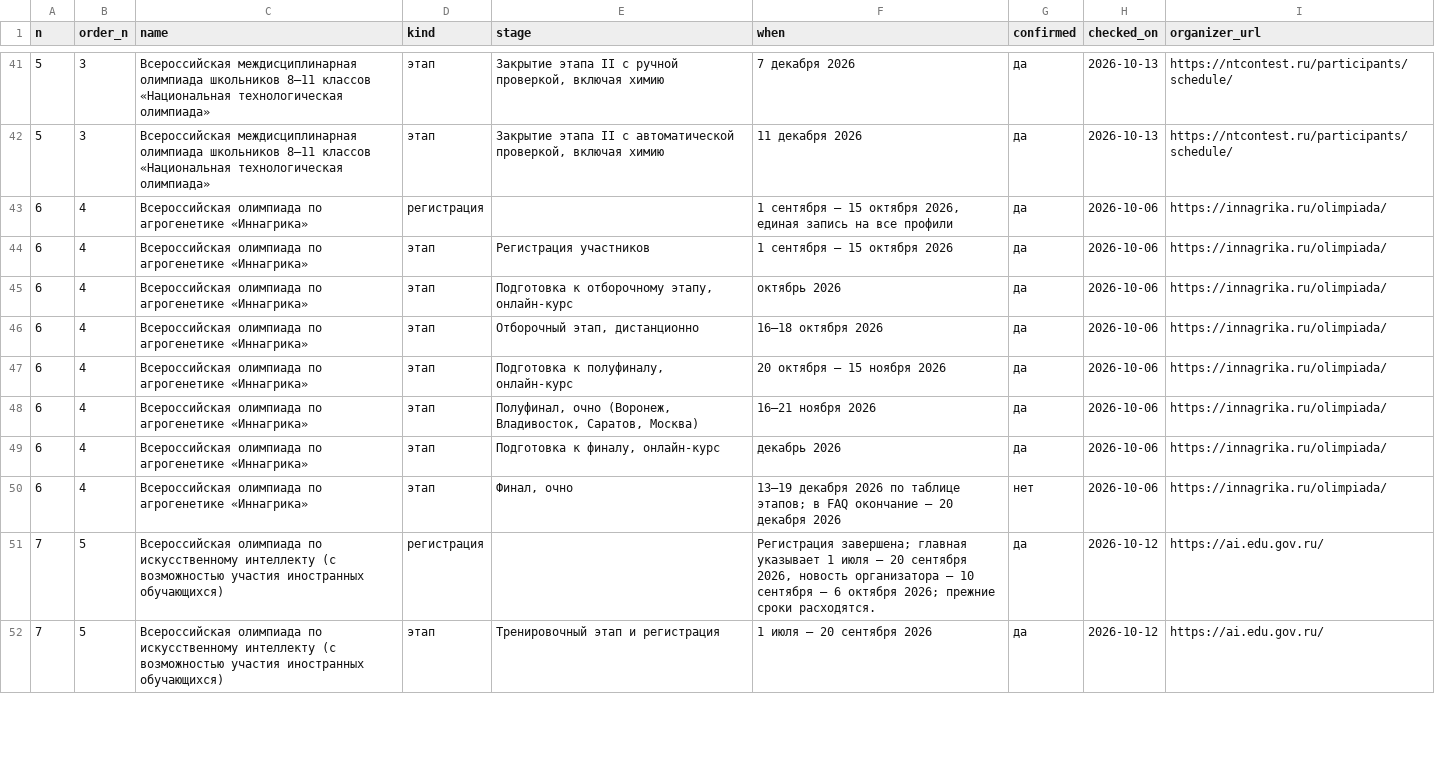
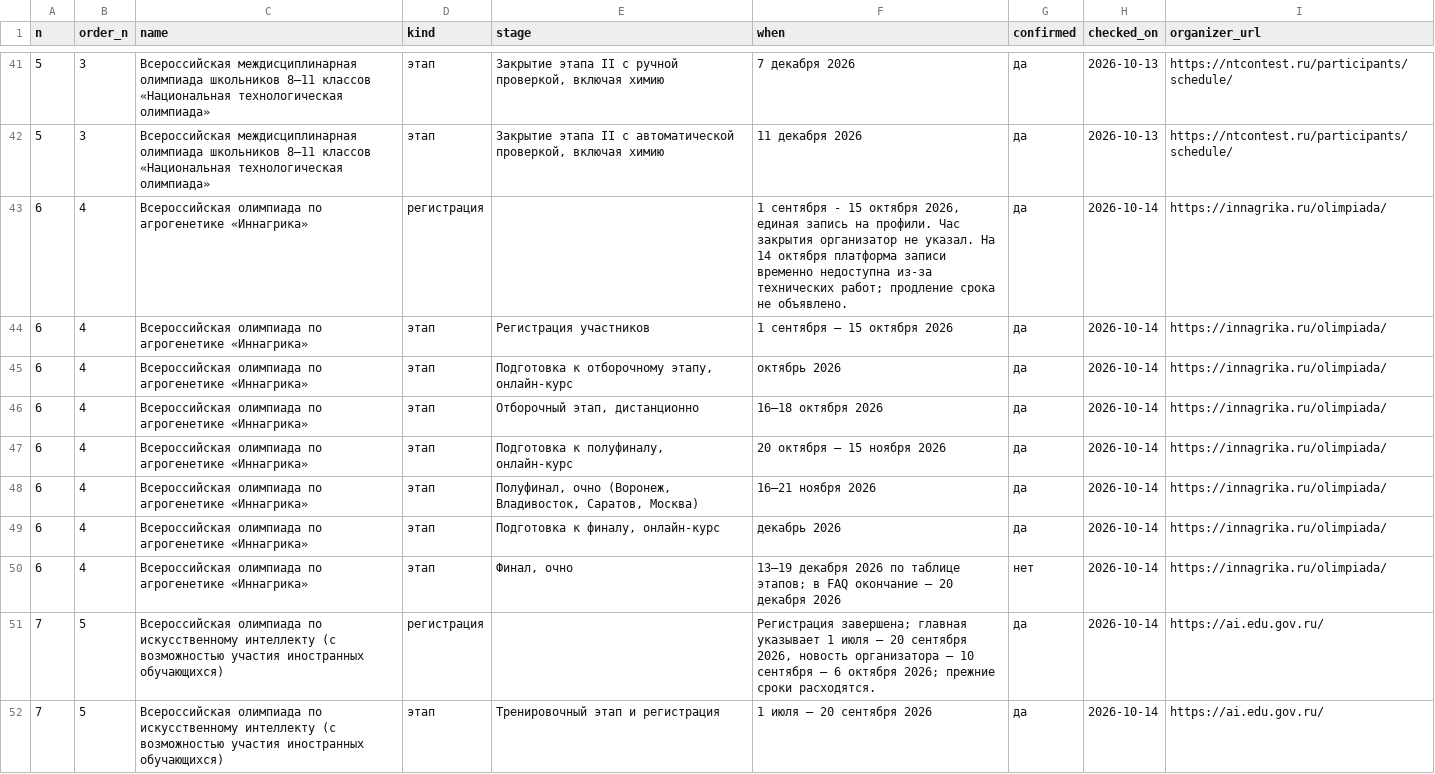
Before and after one commit to Cyberhand2/codolymp-opendata, a CSV file: schedule.csv, drawn as a sheet; only a part is shown, gaps mark what is left out; the diff covers the shown part only.

```diff
--- a/schedule.csv
+++ b/schedule.csv
@@ -42,11 +42,11 @@
 5,3,Всероссийская междисциплинарная олимпиада школьников 8–11 классов «Национальная технологическая олимпиада»,этап,"Закрытие этапа II с автоматической проверкой, включая химию",11 декабря 2026,да,2026-10-13,https://ntcontest.ru/participants/schedule/
-6,4,Всероссийская олимпиада по агрогенетике «Иннагрика»,регистрация,,"1 сентября — 15 октября 2026, единая запись на все профили",да,2026-10-06,https://innagrika.ru/olimpiada/
-6,4,Всероссийская олимпиада по агрогенетике «Иннагрика»,этап,Регистрация участников,1 сентября — 15 октября 2026,да,2026-10-06,https://innagrika.ru/olimpiada/
-6,4,Всероссийская олимпиада по агрогенетике «Иннагрика»,этап,"Подготовка к отборочному этапу, онлайн-курс",октябрь 2026,да,2026-10-06,https://innagrika.ru/olimpiada/
-6,4,Всероссийская олимпиада по агрогенетике «Иннагрика»,этап,"Отборочный этап, дистанционно",16–18 октября 2026,да,2026-10-06,https://innagrika.ru/olimpiada/
-6,4,Всероссийская олимпиада по агрогенетике «Иннагрика»,этап,"Подготовка к полуфиналу, онлайн-курс",20 октября — 15 ноября 2026,да,2026-10-06,https://innagrika.ru/olimpiada/
-6,4,Всероссийская олимпиада по агрогенетике «Иннагрика»,этап,"Полуфинал, очно (Воронеж, Владивосток, Саратов, Москва)",16–21 ноября 2026,да,2026-10-06,https://innagrika.ru/olimpiada/
-6,4,Всероссийская олимпиада по агрогенетике «Иннагрика»,этап,"Подготовка к финалу, онлайн-курс",декабрь 2026,да,2026-10-06,https://innagrika.ru/olimpiada/
-6,4,Всероссийская олимпиада по агрогенетике «Иннагрика»,этап,"Финал, очно",13–19 декабря 2026 по таблице этапов; в FAQ окончание — 20 декабря 2026,нет,2026-10-06,https://innagrika.ru/olimpiada/
-7,5,Всероссийская олимпиада по искусственному интеллекту (с возможностью участия иностранных обучающихся),регистрация,,"Регистрация завершена; главная указывает 1 июля — 20 сентября 2026, новость организатора — 10 сентября — 6 октября 2026; прежние сроки расходятся.",да,2026-10-12,https://ai.edu.gov.ru/
-7,5,Всероссийская олимпиада по искусственному интеллекту (с возможностью участия иностранных обучающихся),этап,Тренировочный этап и регистрация,1 июля — 20 сентября 2026,да,2026-10-12,https://ai.edu.gov.ru/
+6,4,Всероссийская олимпиада по агрогенетике «Иннагрика»,регистрация,,"1 сентября - 15 октября 2026, единая запись на профили. Час закрытия организатор не указал. На 14 октября платформа записи временно недоступна из-за технических работ; продление срока не объявлено.",да,2026-10-14,https://innagrika.ru/olimpiada/
+6,4,Всероссийская олимпиада по агрогенетике «Иннагрика»,этап,Регистрация участников,1 сентября — 15 октября 2026,да,2026-10-14,https://innagrika.ru/olimpiada/
+6,4,Всероссийская олимпиада по агрогенетике «Иннагрика»,этап,"Подготовка к отборочному этапу, онлайн-курс",октябрь 2026,да,2026-10-14,https://innagrika.ru/olimpiada/
+6,4,Всероссийская олимпиада по агрогенетике «Иннагрика»,этап,"Отборочный этап, дистанционно",16–18 октября 2026,да,2026-10-14,https://innagrika.ru/olimpiada/
+6,4,Всероссийская олимпиада по агрогенетике «Иннагрика»,этап,"Подготовка к полуфиналу, онлайн-курс",20 октября — 15 ноября 2026,да,2026-10-14,https://innagrika.ru/olimpiada/
+6,4,Всероссийская олимпиада по агрогенетике «Иннагрика»,этап,"Полуфинал, очно (Воронеж, Владивосток, Саратов, Москва)",16–21 ноября 2026,да,2026-10-14,https://innagrika.ru/olimpiada/
+6,4,Всероссийская олимпиада по агрогенетике «Иннагрика»,этап,"Подготовка к финалу, онлайн-курс",декабрь 2026,да,2026-10-14,https://innagrika.ru/olimpiada/
+6,4,Всероссийская олимпиада по агрогенетике «Иннагрика»,этап,"Финал, очно",13–19 декабря 2026 по таблице этапов; в FAQ окончание — 20 декабря 2026,нет,2026-10-14,https://innagrika.ru/olimpiada/
+7,5,Всероссийская олимпиада по искусственному интеллекту (с возможностью участия иностранных обучающихся),регистрация,,"Регистрация завершена; главная указывает 1 июля — 20 сентября 2026, новость организатора — 10 сентября — 6 октября 2026; прежние сроки расходятся.",да,2026-10-14,https://ai.edu.gov.ru/
+7,5,Всероссийская олимпиада по искусственному интеллекту (с возможностью участия иностранных обучающихся),этап,Тренировочный этап и регистрация,1 июля — 20 сентября 2026,да,2026-10-14,https://ai.edu.gov.ru/
```
Also changed, not shown: 112 edited cells elsewhere in this file, 3 other files.
